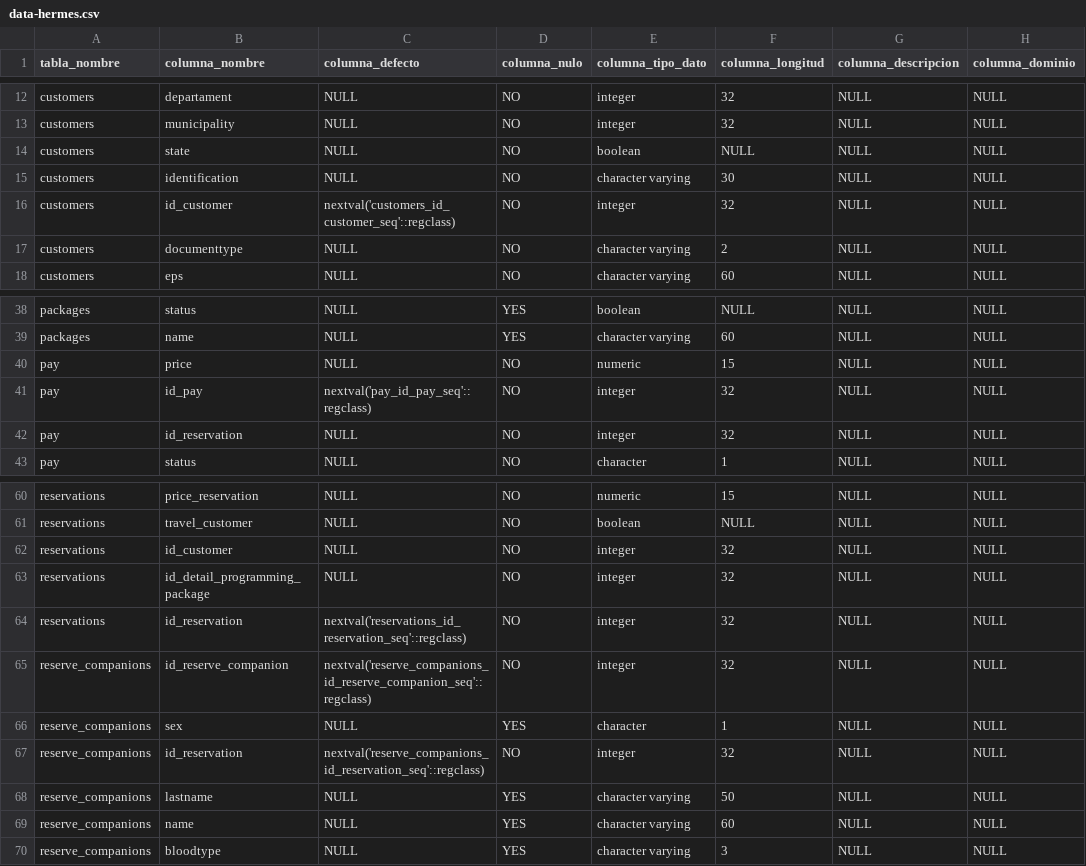
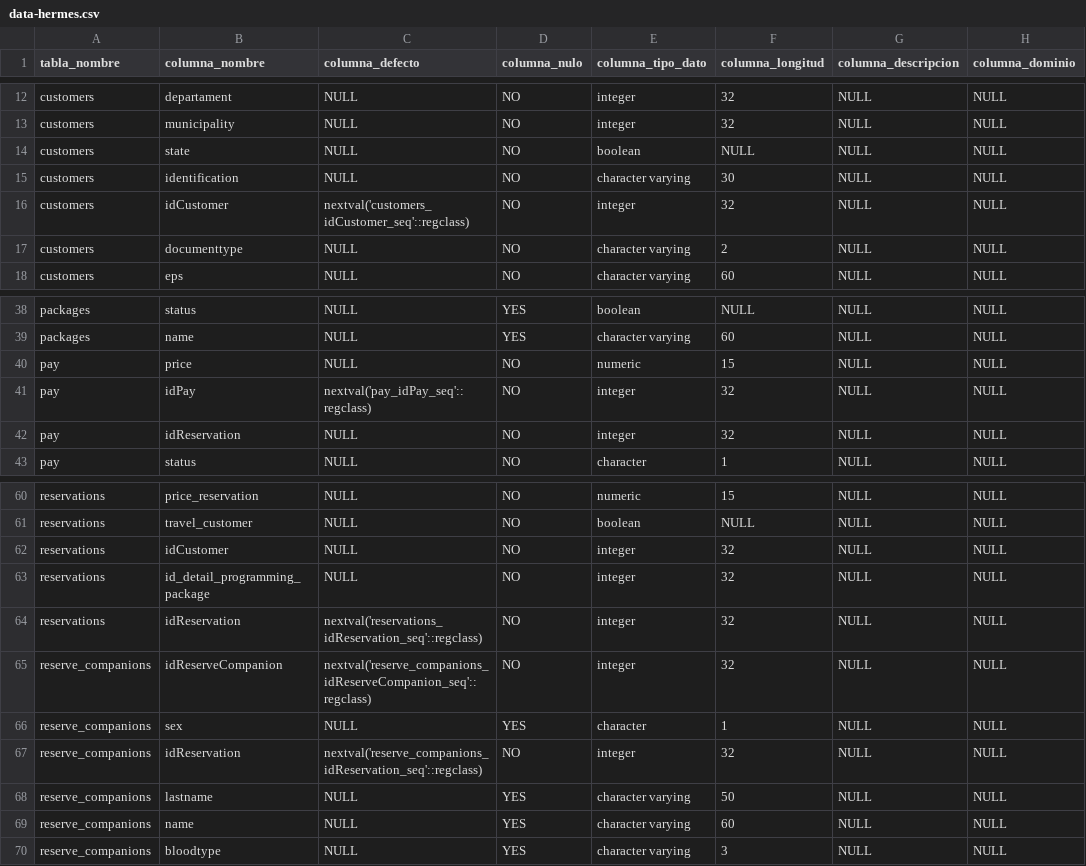
Before and after one commit to Andrey0108/hermes-node, a CSV file: database/data-hermes.csv, drawn as a sheet; only a part is shown, gaps mark what is left out.

```diff
--- a/database/data-hermes.csv
+++ b/database/data-hermes.csv
@@ -15,3 +15,3 @@
 "customers","identification",NULL,"NO","character varying",30,NULL,NULL
-"customers","id_customer","nextval('customers_id_customer_seq'::regclass)","NO","integer",32,NULL,NULL
+"customers","idCustomer","nextval('customers_idCustomer_seq'::regclass)","NO","integer",32,NULL,NULL
 "customers","documenttype",NULL,"NO","character varying",2,NULL,NULL
@@ -40,4 +40,4 @@
 "pay","price",NULL,"NO","numeric",15,NULL,NULL
-"pay","id_pay","nextval('pay_id_pay_seq'::regclass)","NO","integer",32,NULL,NULL
-"pay","id_reservation",NULL,"NO","integer",32,NULL,NULL
+"pay","idPay","nextval('pay_idPay_seq'::regclass)","NO","integer",32,NULL,NULL
+"pay","idReservation",NULL,"NO","integer",32,NULL,NULL
 "pay","status",NULL,"NO","character",1,NULL,NULL
@@ -61,8 +61,8 @@
 "reservations","travel_customer",NULL,"NO","boolean",NULL,NULL,NULL
-"reservations","id_customer",NULL,"NO","integer",32,NULL,NULL
+"reservations","idCustomer",NULL,"NO","integer",32,NULL,NULL
 "reservations","id_detail_programming_package",NULL,"NO","integer",32,NULL,NULL
-"reservations","id_reservation","nextval('reservations_id_reservation_seq'::regclass)","NO","integer",32,NULL,NULL
-"reserve_companions","id_reserve_companion","nextval('reserve_companions_id_reserve_companion_seq'::regclass)","NO","integer",32,NULL,NULL
+"reservations","idReservation","nextval('reservations_idReservation_seq'::regclass)","NO","integer",32,NULL,NULL
+"reserve_companions","idReserveCompanion","nextval('reserve_companions_idReserveCompanion_seq'::regclass)","NO","integer",32,NULL,NULL
 "reserve_companions","sex",NULL,"YES","character",1,NULL,NULL
-"reserve_companions","id_reservation","nextval('reserve_companions_id_reservation_seq'::regclass)","NO","integer",32,NULL,NULL
+"reserve_companions","idReservation","nextval('reserve_companions_idReservation_seq'::regclass)","NO","integer",32,NULL,NULL
 "reserve_companions","lastname",NULL,"YES","character varying",50,NULL,NULL
```
Also changed, not shown: 18 other files.
